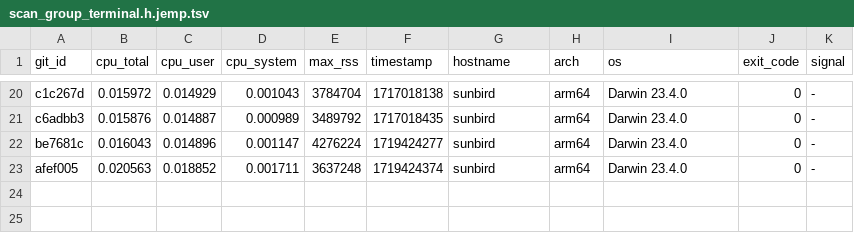
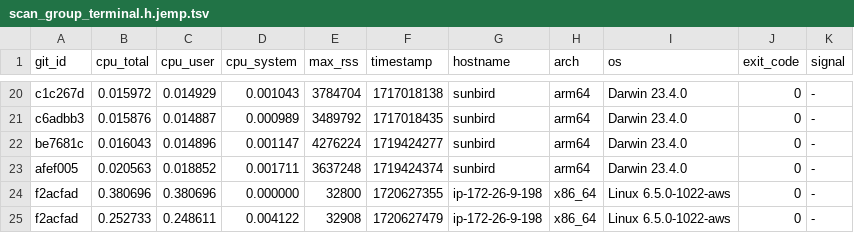
Before and after one commit to ccomparini/fpl2cc, a TSV file: yprof/fpl2cc/scan_group_terminal.h.jemp.tsv, drawn as a sheet; only a part is shown, gaps mark what is left out; the diff names each change by its address in the sheet, - before the commit and + after, or states it on an @@ line.

```diff
--- a/yprof/fpl2cc/scan_group_terminal.h.jemp.tsv
+++ b/yprof/fpl2cc/scan_group_terminal.h.jemp.tsv
+row 24: f2acfad | 0.380696 | 0.380696 | 0.000000 | 32800 | 1720627355 | ip-172-26-9-198 | x86_64 | Linux 6.5.0-1022-aws | 0 | -
+row 25: f2acfad | 0.252733 | 0.248611 | 0.004122 | 32908 | 1720627479 | ip-172-26-9-198 | x86_64 | Linux 6.5.0-1022-aws | 0 | -
```
Also changed, not shown: yprof/fpl2cc/fpl_x_parser.h.jemp.tsv, yprof/fpl2cc/regex_custom_scanner.h.jemp.tsv, 16 other files.
